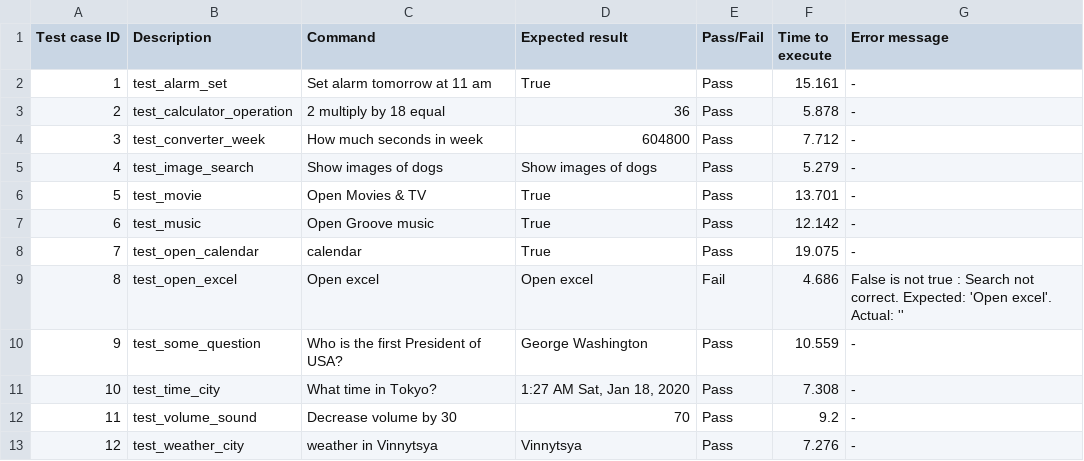
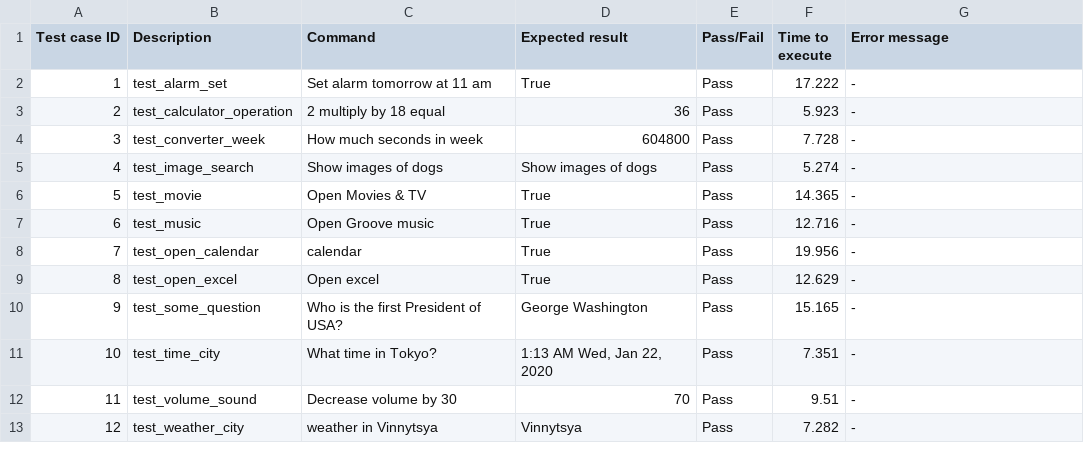
Before and after one commit to merseneries/work, a CSV file: resources/tests_result.csv, drawn as a sheet; the diff names each change by its address in the sheet, - before the commit and + after, or states it on an @@ line.

```diff
--- a/resources/tests_result.csv
+++ b/resources/tests_result.csv
-F2 (Time to execute): 15.161
+F2 (Time to execute): 17.222
-F3 (Time to execute): 5.878
+F3 (Time to execute): 5.923
-F4 (Time to execute): 7.712
+F4 (Time to execute): 7.728
-F5 (Time to execute): 5.279
+F5 (Time to execute): 5.274
-F6 (Time to execute): 13.701
+F6 (Time to execute): 14.365
-F7 (Time to execute): 12.142
+F7 (Time to execute): 12.716
-F8 (Time to execute): 19.075
+F8 (Time to execute): 19.956
-D9 (Expected result): Open excel
+D9 (Expected result): True
-E9 (Pass/Fail): Fail
+E9 (Pass/Fail): Pass
-F9 (Time to execute): 4.686
+F9 (Time to execute): 12.629
-G9 (Error message): False is not true : Search not correct. Expected: 'Open excel'. Actual: ''
+G9 (Error message): -
-F10 (Time to execute): 10.559
+F10 (Time to execute): 15.165
-D11 (Expected result): 1:27 AM Sat, Jan 18, 2020
+D11 (Expected result): 1:13 AM Wed, Jan 22, 2020
-F11 (Time to execute): 7.308
+F11 (Time to execute): 7.351
-F12 (Time to execute): 9.2
+F12 (Time to execute): 9.51
-F13 (Time to execute): 7.276
+F13 (Time to execute): 7.282
```
Also changed, not shown: 4 other files.
